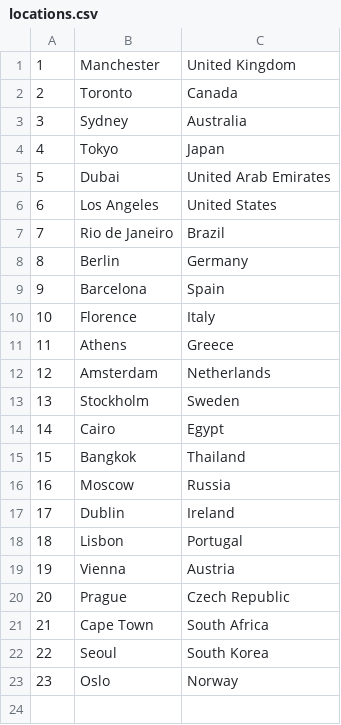
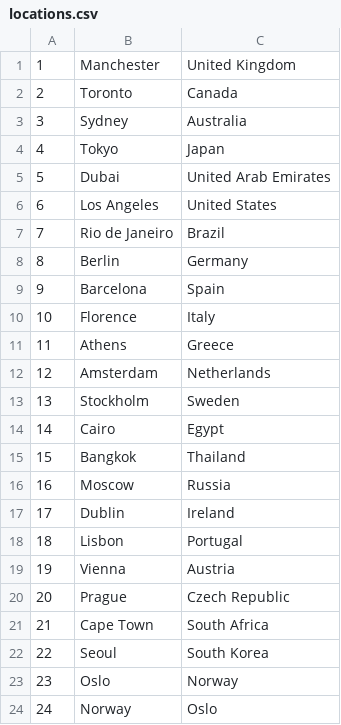
Before and after one commit to kzi-nastava/sims-in-2024-group-2-team-c, a CSV file: Resources/Data/locations.csv, drawn as a sheet; the diff names each change by its address in the sheet, - before the commit and + after, or states it on an @@ line.

```diff
--- a/Resources/Data/locations.csv
+++ b/Resources/Data/locations.csv
+row 24: 24 | Norway | Oslo
```
Also changed, not shown: Resources/Data/keypoints.csv, Resources/Data/tourinstance.csv, 4 other files.
